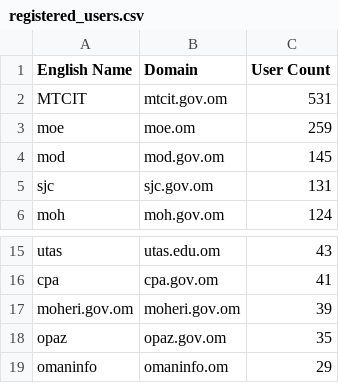
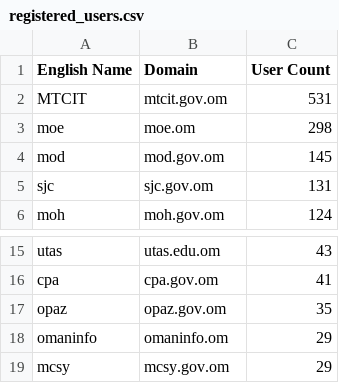
Before and after one commit to AhsanRao/mueen-usage-dashboard, a CSV file: registered_users.csv, drawn as a sheet; only a part is shown, gaps mark what is left out; the shorter side is filled out with more unchanged rows.

Commit message:
Update user count for moe in registered_users.csv for accuracy

```diff
--- a/registered_users.csv
+++ b/registered_users.csv
@@ -2,3 +2,3 @@ English Name,Domain,User Count
 MTCIT,mtcit.gov.om,531
-moe,moe.om,259
+moe,moe.om,298
 mod,mod.gov.om,145
@@ -16,3 +16,2 @@ utas,utas.edu.om,43
 cpa,cpa.gov.om,41
-moheri.gov.om,moheri.gov.om,39
 opaz,opaz.gov.om,35
```
